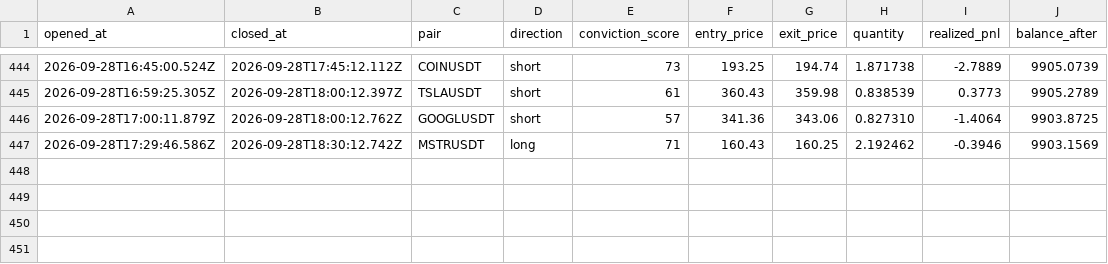
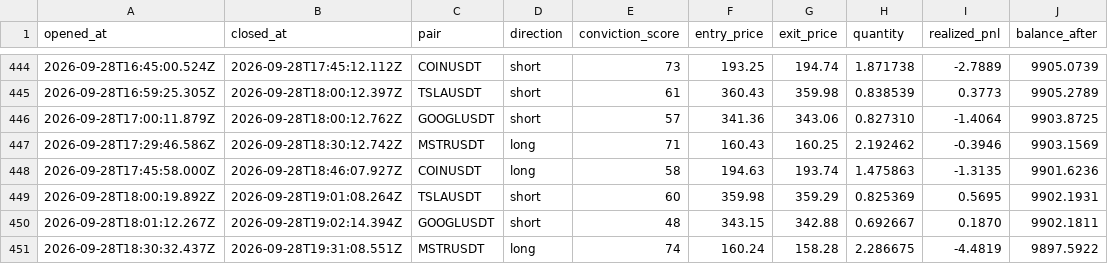
Before and after one commit to wisdomkings001/diagnos, a CSV file: agent/data/closed_trades.csv, drawn as a sheet; only a part is shown, gaps mark what is left out; the diff names each change by its address in the sheet, - before the commit and + after, or states it on an @@ line.

Commit message:
Diagnos P&L sync — 2026-09-28T19:46:08.107Z

```diff
--- a/agent/data/closed_trades.csv
+++ b/agent/data/closed_trades.csv
+row 448: 2026-09-28T17:45:58.000Z | 2026-09-28T18:46:07.927Z | COINUSDT | long | 58 | 194.63 | 193.74 | 1.475863 | -1.3135 | 9901.6236
+row 449: 2026-09-28T18:00:19.892Z | 2026-09-28T19:01:08.264Z | TSLAUSDT | short | 60 | 359.98 | 359.29 | 0.825369 | 0.5695 | 9902.1931
+row 450: 2026-09-28T18:01:12.267Z | 2026-09-28T19:02:14.394Z | GOOGLUSDT | short | 48 | 343.15 | 342.88 | 0.692667 | 0.1870 | 9902.1811
+row 451: 2026-09-28T18:30:32.437Z | 2026-09-28T19:31:08.551Z | MSTRUSDT | long | 74 | 160.24 | 158.28 | 2.286675 | -4.4819 | 9897.5922
```
